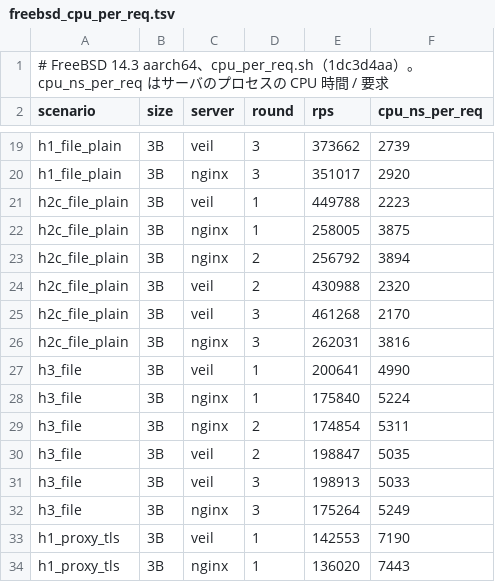
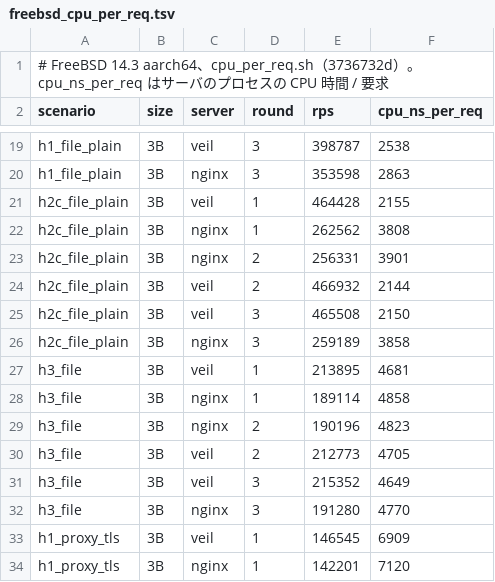
Before and after one commit to aofusa/veil-proxy, a TSV file: docs/perf/freebsd_cpu_per_req.tsv, drawn as a sheet; only a part is shown, gaps mark what is left out; the diff covers the shown part only; the diff names each change by its address in the sheet, - before the commit and + after, or states it on an @@ line.

```diff
--- a/docs/perf/freebsd_cpu_per_req.tsv
+++ b/docs/perf/freebsd_cpu_per_req.tsv
-A1 (scenario): …cpu_per_req.sh（1dc3d4aa）。…
+A1 (scenario): …cpu_per_req.sh（3736732d）。…
-E19 (rps): 373662
+E19 (rps): 398787
-F19 (cpu_ns_per_req): 2739
+F19 (cpu_ns_per_req): 2538
-E20 (rps): 351017
+E20 (rps): 353598
-F20 (cpu_ns_per_req): 2920
+F20 (cpu_ns_per_req): 2863
-E21 (rps): 449788
+E21 (rps): 464428
-F21 (cpu_ns_per_req): 2223
+F21 (cpu_ns_per_req): 2155
-E22 (rps): 258005
+E22 (rps): 262562
-F22 (cpu_ns_per_req): 3875
+F22 (cpu_ns_per_req): 3808
-E23 (rps): 256792
+E23 (rps): 256331
-F23 (cpu_ns_per_req): 3894
+F23 (cpu_ns_per_req): 3901
-E24 (rps): 430988
+E24 (rps): 466932
-F24 (cpu_ns_per_req): 2320
+F24 (cpu_ns_per_req): 2144
-E25 (rps): 461268
+E25 (rps): 465508
-F25 (cpu_ns_per_req): 2170
+F25 (cpu_ns_per_req): 2150
-E26 (rps): 262031
+E26 (rps): 259189
-F26 (cpu_ns_per_req): 3816
+F26 (cpu_ns_per_req): 3858
-E27 (rps): 200641
+E27 (rps): 213895
-F27 (cpu_ns_per_req): 4990
+F27 (cpu_ns_per_req): 4681
-E28 (rps): 175840
+E28 (rps): 189114
-F28 (cpu_ns_per_req): 5224
+F28 (cpu_ns_per_req): 4858
-E29 (rps): 174854
+E29 (rps): 190196
-F29 (cpu_ns_per_req): 5311
+F29 (cpu_ns_per_req): 4823
-E30 (rps): 198847
+E30 (rps): 212773
-F30 (cpu_ns_per_req): 5035
+F30 (cpu_ns_per_req): 4705
-E31 (rps): 198913
+E31 (rps): 215352
-F31 (cpu_ns_per_req): 5033
+F31 (cpu_ns_per_req): 4649
-E32 (rps): 175264
+E32 (rps): 191280
-F32 (cpu_ns_per_req): 5249
+F32 (cpu_ns_per_req): 4770
-E33 (rps): 142553
+E33 (rps): 146545
-F33 (cpu_ns_per_req): 7190
+F33 (cpu_ns_per_req): 6909
-E34 (rps): 136020
+E34 (rps): 142201
-F34 (cpu_ns_per_req): 7443
+F34 (cpu_ns_per_req): 7120
```
Also changed, not shown: 160 edited cells elsewhere in this file, docs/perf/freebsd_results_raw.tsv, docs/perf/linux_h2c_raw.tsv, 3 other files.
